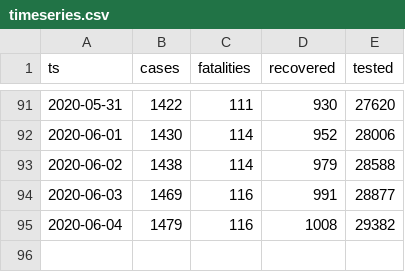
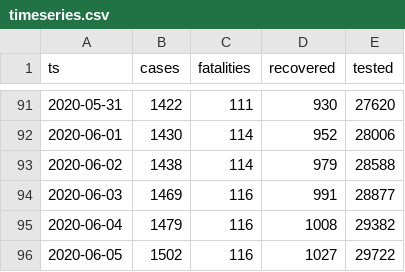
Before and after one commit to aleksandar-jovicic/COVID19-Republika-Srpska, a CSV file: timeseries.csv, drawn as a sheet; only a part is shown, gaps mark what is left out.

Commit message:
Latest situation [2020-06-06]

```diff
--- a/timeseries.csv
+++ b/timeseries.csv
@@ -95 +95,2 @@ ts,cases,fatalities,recovered,tested
 2020-06-04,1479,116,1008,29382
+2020-06-05,1502,116,1027,29722
```
